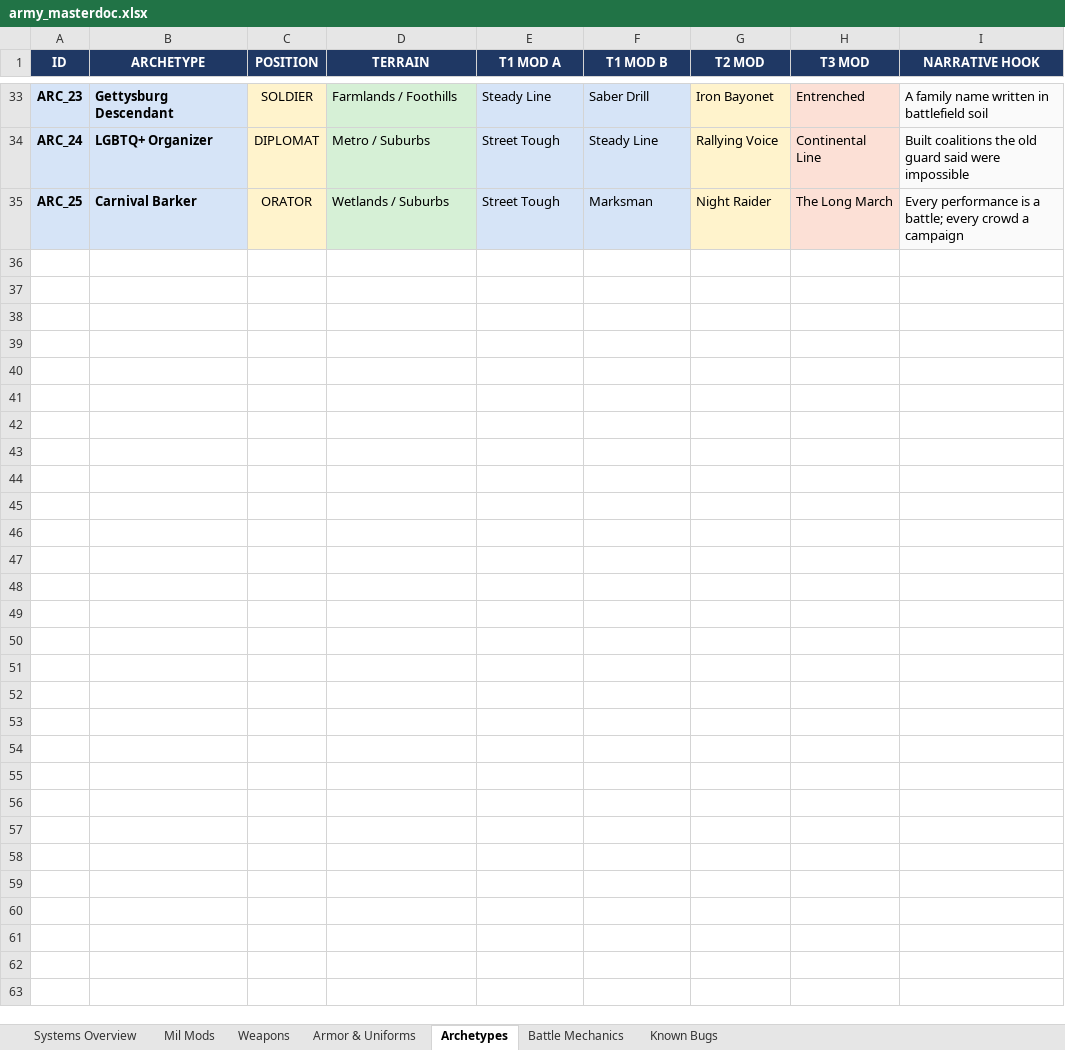
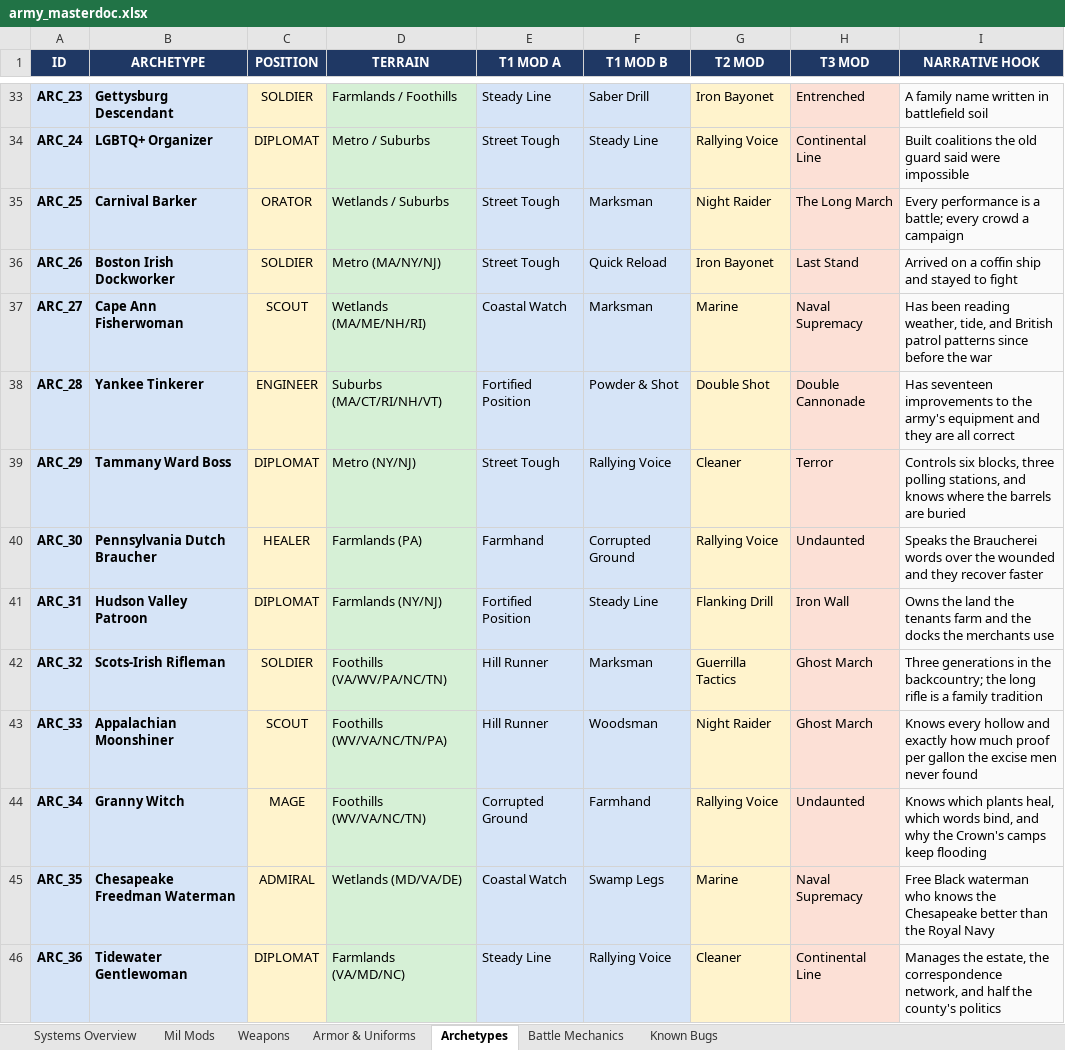
Before and after one commit to etherthegreat/mostupdatedfarsword, an Excel workbook: army_masterdoc.xlsx, sheet Archetypes, drawn as a sheet; only a part is shown, gaps mark what is left out; values as stored, in another font and other column widths than the file's, no borders; the diff covers the shown part only; the diff names each change by its address in the sheet, - before the commit and + after, or states it on an @@ line.

```diff
--- a/army_masterdoc.xlsx (sheet Archetypes)
+++ b/army_masterdoc.xlsx (sheet Archetypes)
+row 36: ARC_26 | Boston Irish Dockworker | SOLDIER | Metro (MA/NY/NJ) | Street Tough | Quick Reload | Iron Bayonet | Last Stand | Arrived on a coffin ship and stayed to fight
+row 37: ARC_27 | Cape Ann Fisherwoman | SCOUT | Wetlands (MA/ME/NH/RI) | Coastal Watch | Marksman | Marine | Naval Supremacy | Has been reading weather, tide, and British patrol patterns since before the war
+row 38: ARC_28 | Yankee Tinkerer | ENGINEER | Suburbs (MA/CT/RI/NH/VT) | Fortified Position | Powder & Shot | Double Shot | Double Cannonade | Has seventeen improvements to the army's equipment and they are all correct
+row 39: ARC_29 | Tammany Ward Boss | DIPLOMAT | Metro (NY/NJ) | Street Tough | Rallying Voice | Cleaner | Terror | Controls six blocks, three polling stations, and knows where the barrels are buried
+row 40: ARC_30 | Pennsylvania Dutch Braucher | HEALER | Farmlands (PA) | Farmhand | Corrupted Ground | Rallying Voice | Undaunted | Speaks the Braucherei words over the wounded and they recover faster
+row 41: ARC_31 | Hudson Valley Patroon | DIPLOMAT | Farmlands (NY/NJ) | Fortified Position | Steady Line | Flanking Drill | Iron Wall | Owns the land the tenants farm and the docks the merchants use
+row 42: ARC_32 | Scots-Irish Rifleman | SOLDIER | Foothills (VA/WV/PA/NC/TN) | Hill Runner | Marksman | Guerrilla Tactics | Ghost March | Three generations in the backcountry; the long rifle is a family tradition
+row 43: ARC_33 | Appalachian Moonshiner | SCOUT | Foothills (WV/VA/NC/TN/PA) | Hill Runner | Woodsman | Night Raider | Ghost March | Knows every hollow and exactly how much proof per gallon the excise men never found
+row 44: ARC_34 | Granny Witch | MAGE | Foothills (WV/VA/NC/TN) | Corrupted Ground | Farmhand | Rallying Voice | Undaunted | Knows which plants heal, which words bind, and why the Crown's camps keep flooding
+row 45: ARC_35 | Chesapeake Freedman Waterman | ADMIRAL | Wetlands (MD/VA/DE) | Coastal Watch | Swamp Legs | Marine | Naval Supremacy | Free Black waterman who knows the Chesapeake better than the Royal Navy
+row 46: ARC_36 | Tidewater Gentlewoman | DIPLOMAT | Farmlands (VA/MD/NC) | Steady Line | Rallying Voice | Cleaner | Continental Line | Manages the estate, the correspondence network, and half the county's politics
```
Also changed, not shown: 11 added rows elsewhere in this sheet, 2 other files.
